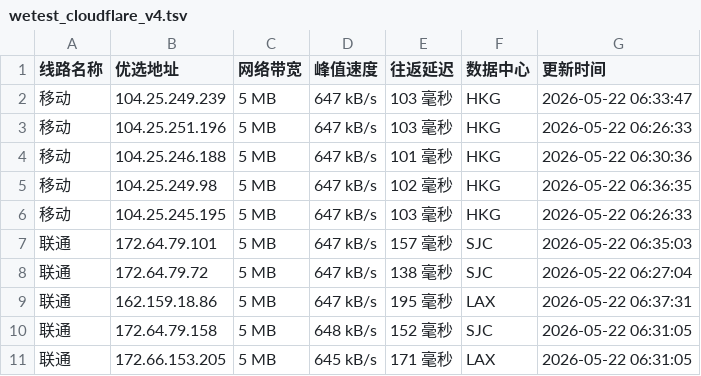
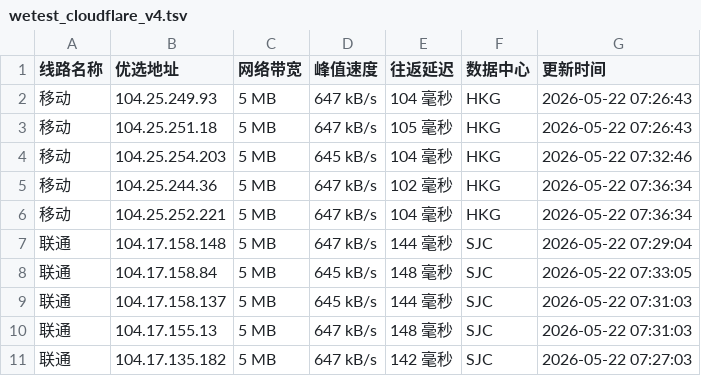
Before and after one commit to CF-IP/cf-ip.github.io, a TSV file: data/wetest_cloudflare_v4.tsv, drawn as a sheet; only a part is shown; the diff covers the shown part only.

```diff
--- a/data/wetest_cloudflare_v4.tsv
+++ b/data/wetest_cloudflare_v4.tsv
@@ -1,11 +1,11 @@
 线路名称	优选地址	网络带宽	峰值速度	往返延迟	数据中心	更新时间
-移动	104.25.249.239	5 MB	647 kB/s	103 毫秒	HKG	2026-05-22 06:33:47
-移动	104.25.251.196	5 MB	647 kB/s	103 毫秒	HKG	2026-05-22 06:26:33
-移动	104.25.246.188	5 MB	647 kB/s	101 毫秒	HKG	2026-05-22 06:30:36
-移动	104.25.249.98	5 MB	647 kB/s	102 毫秒	HKG	2026-05-22 06:36:35
-移动	104.25.245.195	5 MB	647 kB/s	103 毫秒	HKG	2026-05-22 06:26:33
-联通	172.64.79.101	5 MB	647 kB/s	157 毫秒	SJC	2026-05-22 06:35:03
-联通	172.64.79.72	5 MB	647 kB/s	138 毫秒	SJC	2026-05-22 06:27:04
-联通	162.159.18.86	5 MB	647 kB/s	195 毫秒	LAX	2026-05-22 06:37:31
-联通	172.64.79.158	5 MB	648 kB/s	152 毫秒	SJC	2026-05-22 06:31:05
-联通	172.66.153.205	5 MB	645 kB/s	171 毫秒	LAX	2026-05-22 06:31:05
+移动	104.25.249.93	5 MB	647 kB/s	104 毫秒	HKG	2026-05-22 07:26:43
+移动	104.25.251.18	5 MB	647 kB/s	105 毫秒	HKG	2026-05-22 07:26:43
+移动	104.25.254.203	5 MB	645 kB/s	104 毫秒	HKG	2026-05-22 07:32:46
+移动	104.25.244.36	5 MB	647 kB/s	102 毫秒	HKG	2026-05-22 07:36:34
+移动	104.25.252.221	5 MB	647 kB/s	104 毫秒	HKG	2026-05-22 07:36:34
+联通	104.17.158.148	5 MB	647 kB/s	144 毫秒	SJC	2026-05-22 07:29:04
+联通	104.17.158.84	5 MB	645 kB/s	148 毫秒	SJC	2026-05-22 07:33:05
+联通	104.17.158.137	5 MB	645 kB/s	144 毫秒	SJC	2026-05-22 07:31:03
+联通	104.17.155.13	5 MB	647 kB/s	148 毫秒	SJC	2026-05-22 07:31:03
+联通	104.17.135.182	5 MB	647 kB/s	142 毫秒	SJC	2026-05-22 07:27:03
```
Also changed, not shown: 16 edited cells elsewhere in this file, data/api_uouin_com.tsv, data/wetest_cloudflare_v6.tsv, 4 other files.
